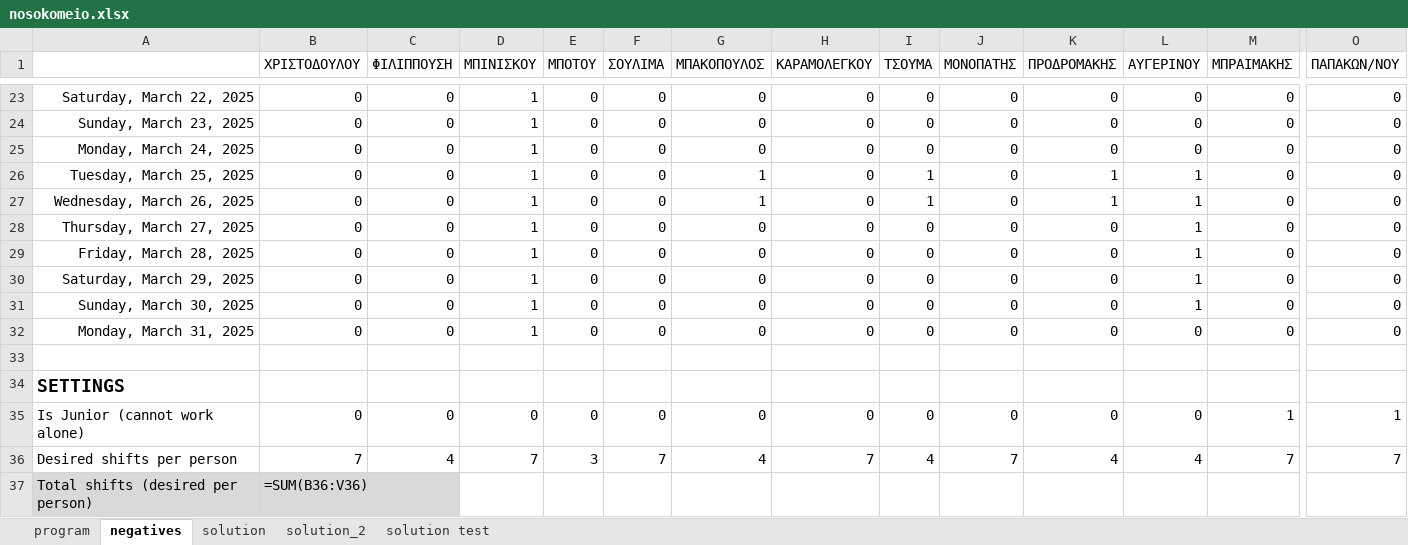
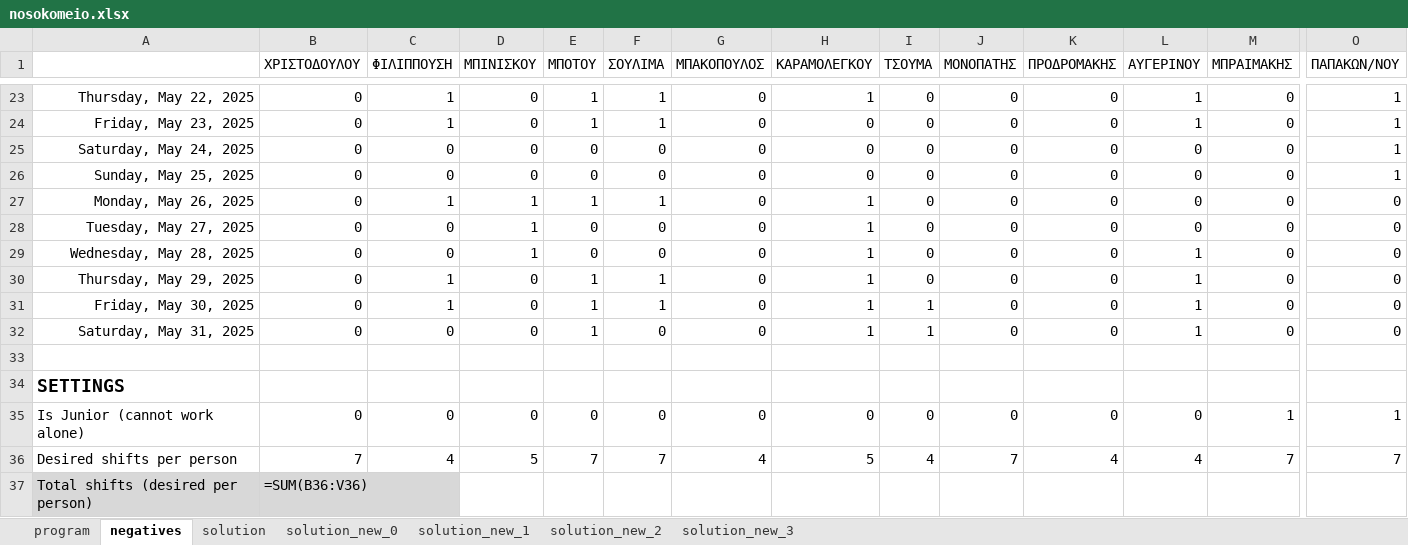
Before and after one commit to NoLee/MedicalShiftProgram, an Excel workbook: nosokomeio.xlsx, sheet negatives, drawn as a sheet; only a part is shown, gaps mark what is left out; values as stored, in another font and other column widths than the file's, no borders; formulas without a stored value are shown as written; conditional formats not drawn; removed rows and columns are numbered as before the commit, all else as after; rows hold the shown columns only; the diff covers the shown part only; the diff names each change by its address in the sheet, - before the commit and + after, or states it on an @@ line.

```diff
--- a/nosokomeio.xlsx (sheet negatives)
+++ b/nosokomeio.xlsx (sheet negatives)
-sheet tab: solution_2
+sheet tab: solution_new_1
-sheet tab: solution test
+sheet tab: solution_new_0
+sheet tab: solution_new_2
+sheet tab: solution_new_3
+row 23: Thursday, May 22, 2025 | 0 | 1 | 0 | 1 | 1 | 0 | 1 | 0 | 0 | 0 | 1 | 0 | 1
+row 24: Friday, May 23, 2025 | 0 | 1 | 0 | 1 | 1 | 0 | 0 | 0 | 0 | 0 | 1 | 0 | 1
-A25: Saturday, March 22, 2025
+A25: Saturday, May 24, 2025
-D25:D26 (ΜΠΙΝΙΣΚΟΥ): 1
+D25:D26 (ΜΠΙΝΙΣΚΟΥ): 0
-O25:O26 (ΠΑΠΑΚΩΝ/ΝΟΥ): 0
+O25:O26 (ΠΑΠΑΚΩΝ/ΝΟΥ): 1
-A26: Sunday, March 23, 2025
+A26: Sunday, May 25, 2025
-A27: Monday, March 24, 2025
+A27: Monday, May 26, 2025
-C27 (ΦΙΛΙΠΠΟΥΣΗ): 0
+C27 (ΦΙΛΙΠΠΟΥΣΗ): 1
-E27 (ΜΠΟΤΟΥ): 0
+E27 (ΜΠΟΤΟΥ): 1
-F27 (ΣΟΥΛΙΜΑ): 0
+F27 (ΣΟΥΛΙΜΑ): 1
-H27 (ΚΑΡΑΜΟΛΕΓΚΟΥ): 0
+H27 (ΚΑΡΑΜΟΛΕΓΚΟΥ): 1
-row 26: Tuesday, March 25, 2025 | 0 | 0 | 1 | 0 | 0 | 1 | 0 | 1 | 0 | 1 | 1 | 0 | 0
-row 27: Wednesday, March 26, 2025 | 0 | 0 | 1 | 0 | 0 | 1 | 0 | 1 | 0 | 1 | 1 | 0 | 0
-A28: Thursday, March 27, 2025
+A28: Tuesday, May 27, 2025
-H28:H30 (ΚΑΡΑΜΟΛΕΓΚΟΥ): 0
+H28:H30 (ΚΑΡΑΜΟΛΕΓΚΟΥ): 1
-L28 (ΑΥΓΕΡΙΝΟΥ): 1
+L28 (ΑΥΓΕΡΙΝΟΥ): 0
-A29: Friday, March 28, 2025
+A29: Wednesday, May 28, 2025
-A30: Saturday, March 29, 2025
+A30: Thursday, May 29, 2025
-C30 (ΦΙΛΙΠΠΟΥΣΗ): 0
+C30 (ΦΙΛΙΠΠΟΥΣΗ): 1
-D30 (ΜΠΙΝΙΣΚΟΥ): 1
+D30 (ΜΠΙΝΙΣΚΟΥ): 0
-E30 (ΜΠΟΤΟΥ): 0
+E30 (ΜΠΟΤΟΥ): 1
-F30 (ΣΟΥΛΙΜΑ): 0
+F30 (ΣΟΥΛΙΜΑ): 1
+row 31: Friday, May 30, 2025 | 0 | 1 | 0 | 1 | 1 | 0 | 1 | 1 | 0 | 0 | 1 | 0 | 0
-A32: Sunday, March 30, 2025
+A32: Saturday, May 31, 2025
-D32 (ΜΠΙΝΙΣΚΟΥ): 1
+D32 (ΜΠΙΝΙΣΚΟΥ): 0
-E32 (ΜΠΟΤΟΥ): 0
+E32 (ΜΠΟΤΟΥ): 1
-H32 (ΚΑΡΑΜΟΛΕΓΚΟΥ): 0
+H32 (ΚΑΡΑΜΟΛΕΓΚΟΥ): 1
-I32 (ΤΣΟΥΜΑ): 0
+I32 (ΤΣΟΥΜΑ): 1
-row 32: Monday, March 31, 2025 | 0 | 0 | 1 | 0 | 0 | 0 | 0 | 0 | 0 | 0 | 0 | 0 | 0
-D36 (ΜΠΙΝΙΣΚΟΥ): 7
+D36 (ΜΠΙΝΙΣΚΟΥ): 5
-E36 (ΜΠΟΤΟΥ): 3
+E36 (ΜΠΟΤΟΥ): 7
-H36 (ΚΑΡΑΜΟΛΕΓΚΟΥ): 7
+H36 (ΚΑΡΑΜΟΛΕΓΚΟΥ): 5
```
Also changed, not shown: 3 added rows, 3 removed rows and 74 edited cells elsewhere in this sheet, sheet solution, sheet solution_new_1, sheet program, 2 other files.
